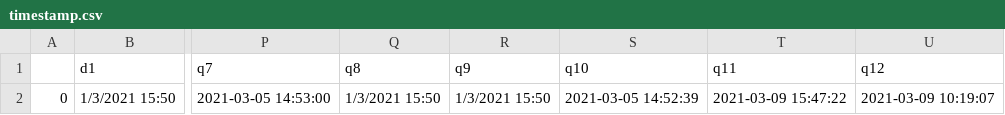
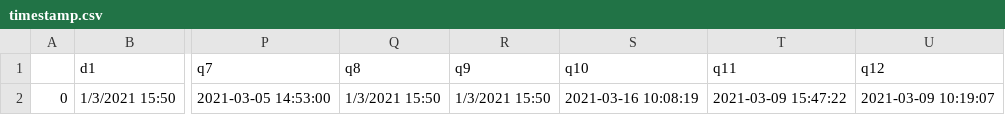
Before and after one commit to kopkiss/mydj1, a CSV file: mydj1/static/csv/timestamp.csv, drawn as a sheet; only a part is shown, gaps mark what is left out; the diff names each change by its address in the sheet, - before the commit and + after, or states it on an @@ line.

```diff
--- a/mydj1/static/csv/timestamp.csv
+++ b/mydj1/static/csv/timestamp.csv
-S2 (q10): 2021-03-05 14:52:39
+S2 (q10): 2021-03-16 10:08:19
```
Also changed, not shown: 7 other files.
